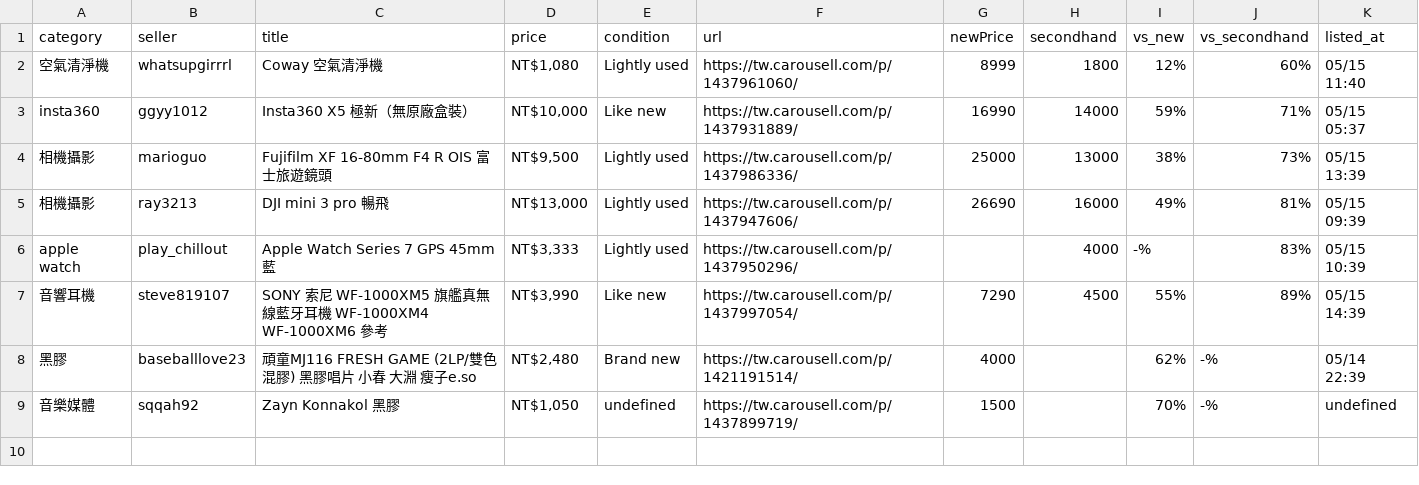
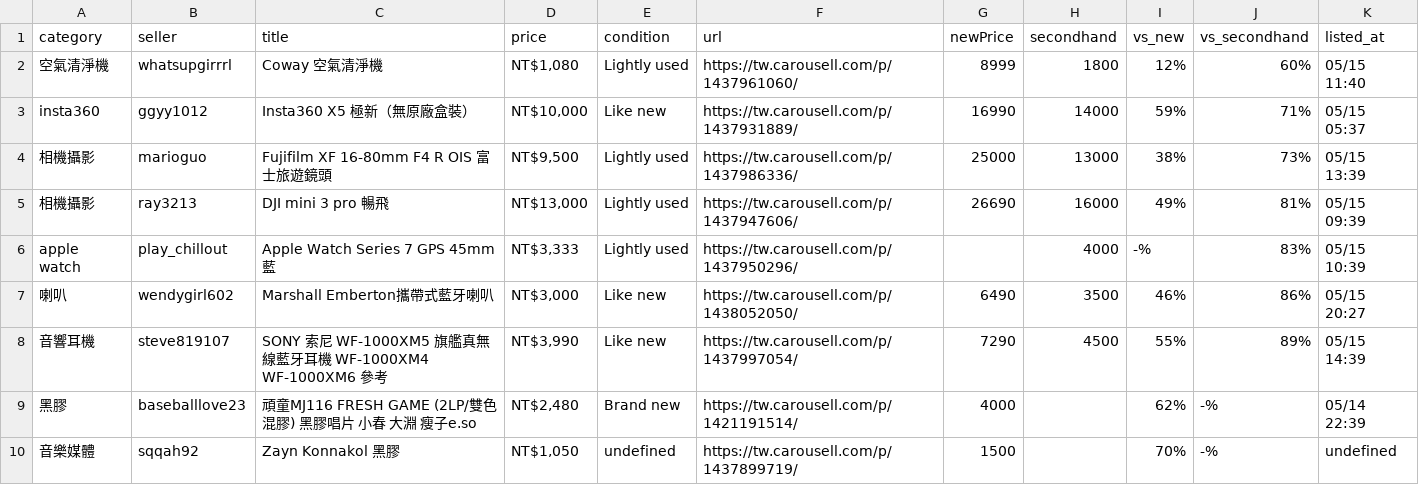
Before and after one commit to yangnim21029/cheap-product, a CSV file: carousell_wishlist_20260501.csv, drawn as a sheet.

```diff
--- a/carousell_wishlist_20260501.csv
+++ b/carousell_wishlist_20260501.csv
@@ -6,2 +6,3 @@ insta360|ggyy1012|Insta360 X5 極新（無原廠盒裝）|NT$10,000|Like new|htt
 apple watch|play_chillout|Apple Watch Series 7 GPS 45mm 藍|NT$3,333|Lightly used|https://tw.carousell.com/p/1437950296/||4000|-%|83%|05/15 10:39
+喇叭|wendygirl602|Marshall Emberton攜帶式藍牙喇叭|NT$3,000|Like new|https://tw.carousell.com/p/1438052050/|6490|3500|46%|86%|05/15 20:27
 音響耳機|steve819107|SONY 索尼 WF-1000XM5 旗艦真無線藍牙耳機 WF-1000XM4 WF-1000XM6 參考|NT$3,990|Like new|https://tw.carousell.com/p/1437997054/|7290|4500|55%|89%|05/15 14:39
```
Also changed, not shown: 8 other files.
